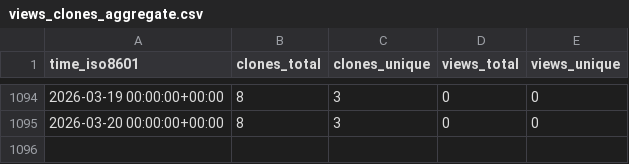
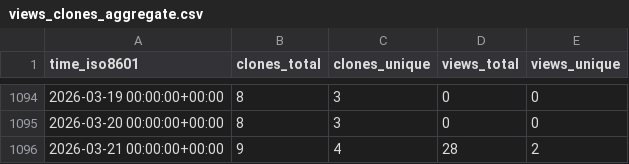
Before and after one commit to jiyuuchc/lacss, a CSV file: jiyuuchc/lacss/ghrs-data/views_clones_aggregate.csv, drawn as a sheet; only a part is shown, gaps mark what is left out; the diff names each change by its address in the sheet, - before the commit and + after, or states it on an @@ line.

```diff
--- a/jiyuuchc/lacss/ghrs-data/views_clones_aggregate.csv
+++ b/jiyuuchc/lacss/ghrs-data/views_clones_aggregate.csv
+row 1096: 2026-03-21 00:00:00+00:00 | 9 | 4 | 28 | 2
```
Also changed, not shown: 1 other file.
